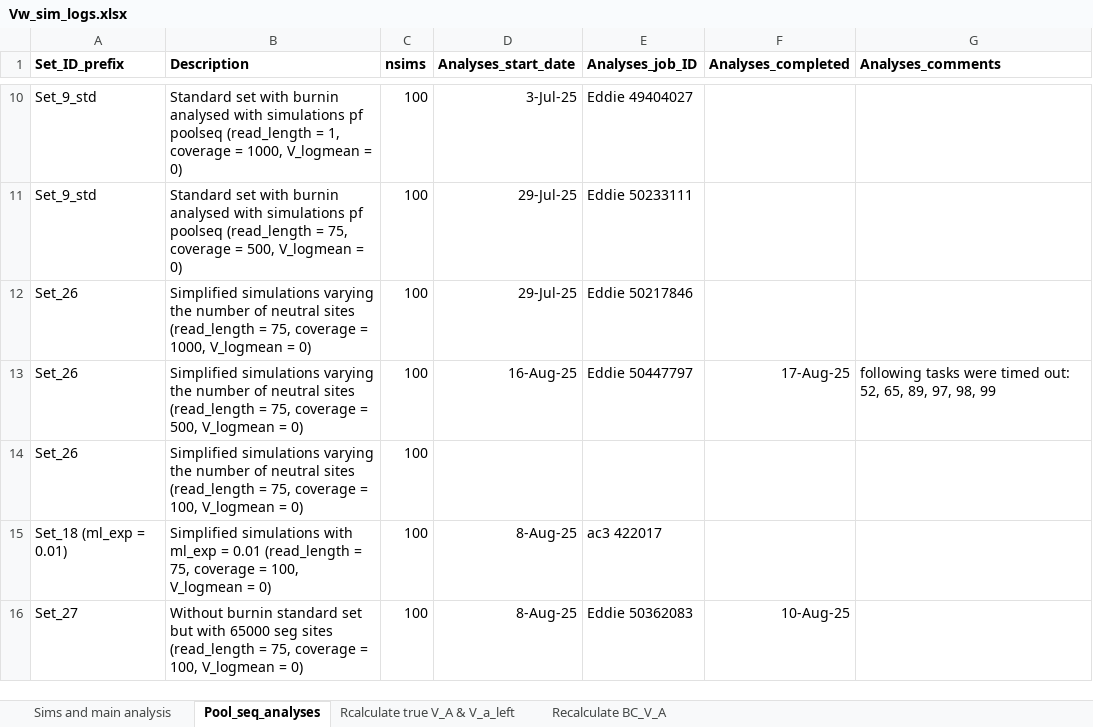
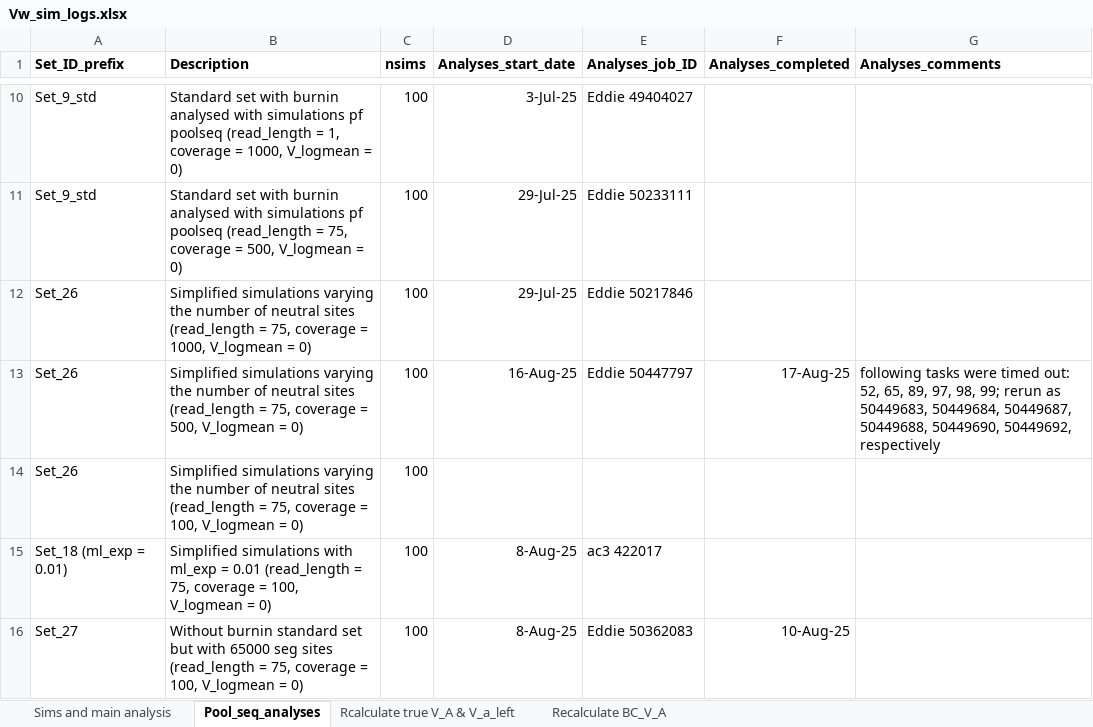
Before and after one commit to manas-ga/Va_simulations, an Excel workbook: 3_logs/Vw_sim_logs.xlsx, sheet Pool_seq_analyses, drawn as a sheet; only a part is shown, gaps mark what is left out; values as stored, in another font and other column widths than the file's, no borders; the diff names each change by its address in the sheet, - before the commit and + after, or states it on an @@ line.

```diff
--- a/3_logs/Vw_sim_logs.xlsx (sheet Pool_seq_analyses)
+++ b/3_logs/Vw_sim_logs.xlsx (sheet Pool_seq_analyses)
-G13 (Analyses_comments): …97, 98, 99
+G13 (Analyses_comments): …97, 98, 99; rerun as 50449683, 50449684, 50449687, 50449688, 50449690, 50449692, respectively
```
Also changed, not shown: sheet Sims and main analysis, 2 other files.
